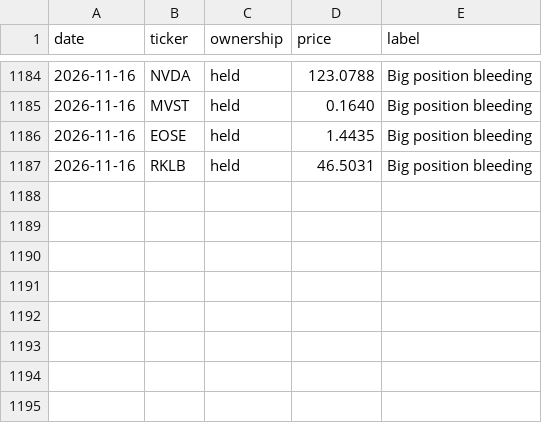
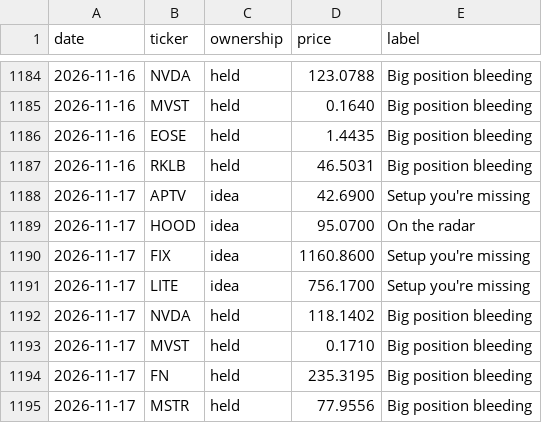
Before and after one commit to newpov/stocks-dashboard, a CSV file: data/bigbrain_log.csv, drawn as a sheet; only a part is shown, gaps mark what is left out.

```diff
--- a/data/bigbrain_log.csv
+++ b/data/bigbrain_log.csv
@@ -1187 +1187,9 @@ date,ticker,ownership,price,label
 2026-11-16,RKLB,held,46.5031,Big position bleeding
+2026-11-17,APTV,idea,42.6900,Setup you're missing
+2026-11-17,HOOD,idea,95.0700,On the radar
+2026-11-17,FIX,idea,1160.8600,Setup you're missing
+2026-11-17,LITE,idea,756.1700,Setup you're missing
+2026-11-17,NVDA,held,118.1402,Big position bleeding
+2026-11-17,MVST,held,0.1710,Big position bleeding
+2026-11-17,FN,held,235.3195,Big position bleeding
+2026-11-17,MSTR,held,77.9556,Big position bleeding
```
Also changed, not shown: 15 other files.
